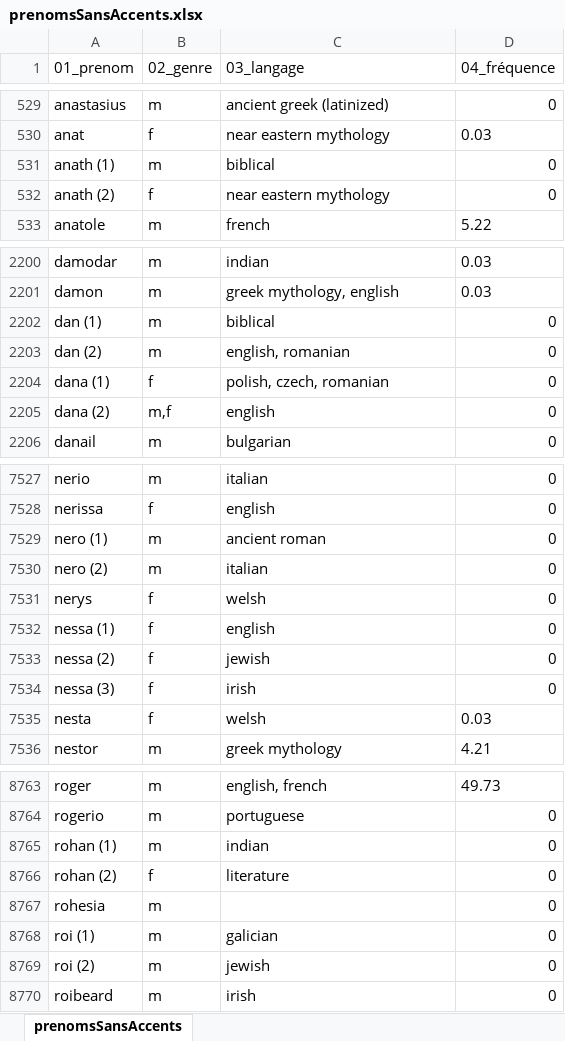
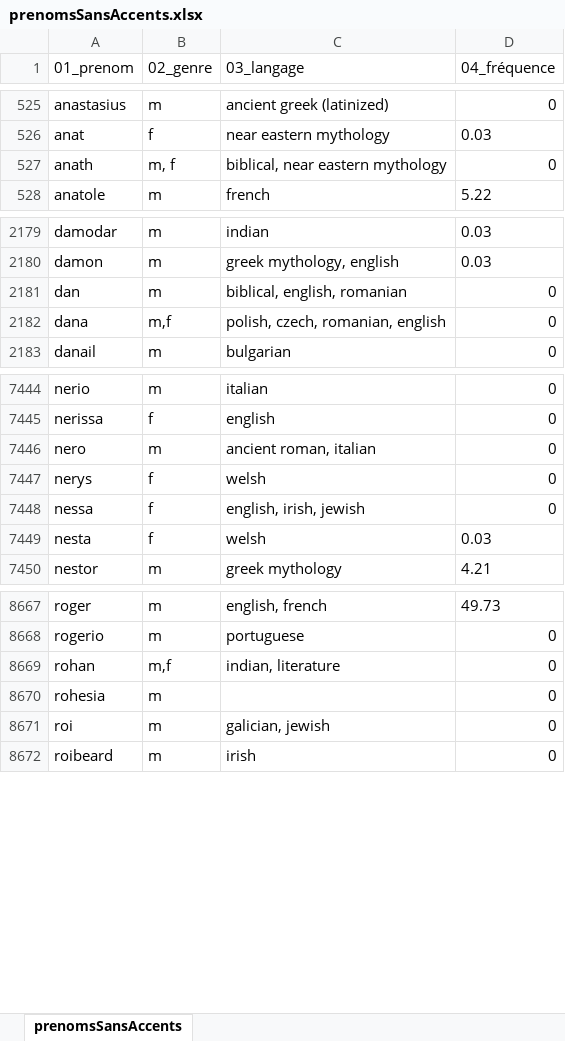
Before and after one commit to Zodar/IdeePrenom, an Excel workbook: www/prenoms/prenomsSansAccents.xlsx, sheet prenomsSansAccents, drawn as a sheet; only a part is shown, gaps mark what is left out; values as stored, in another font and other column widths than the file's, no borders; removed rows and columns are numbered as before the commit, all else as after; the diff covers the shown part only; the diff names each change by its address in the sheet, - before the commit and + after, or states it on an @@ line.

```diff
--- a/www/prenoms/prenomsSansAccents.xlsx (sheet prenomsSansAccents)
+++ b/www/prenoms/prenomsSansAccents.xlsx (sheet prenomsSansAccents)
-row 531: anath (1) | m | biblical | 0
-row 532: anath (2) | f | near eastern mythology | 0
+row 527: anath | m, f | biblical, near eastern mythology | 0
-row 2202: dan (1) | m | biblical | 0
-A2181 (01_prenom): dan (2)
+A2181 (01_prenom): dan
-C2181 (03_langage): english, romanian
+C2181 (03_langage): biblical, english, romanian
-row 2204: dana (1) | f | polish, czech, romanian | 0
-A2182 (01_prenom): dana (2)
+A2182 (01_prenom): dana
-C2182 (03_langage): english
+C2182 (03_langage): polish, czech, romanian, english
-A7446 (01_prenom): nero (1)
+A7446 (01_prenom): nero
-C7446 (03_langage): ancient roman
+C7446 (03_langage): ancient roman, italian
-row 7530: nero (2) | m | italian | 0
-A7448 (01_prenom): nessa (1)
+A7448 (01_prenom): nessa
-C7448 (03_langage): english
+C7448 (03_langage): english, irish, jewish
-row 7533: nessa (2) | f | jewish | 0
-row 7534: nessa (3) | f | irish | 0
-row 8765: rohan (1) | m | indian | 0
-row 8766: rohan (2) | f | literature | 0
+row 8669: rohan | m,f | indian, literature | 0
-A8671 (01_prenom): roi (1)
+A8671 (01_prenom): roi
-C8671 (03_langage): galician
+C8671 (03_langage): galician, jewish
-row 8769: roi (2) | m | jewish | 0
```
Also changed, not shown: 19 added rows, 123 removed rows and 159 edited cells elsewhere in this sheet, 5 other files.
